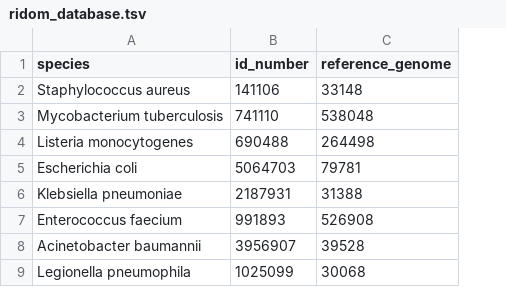
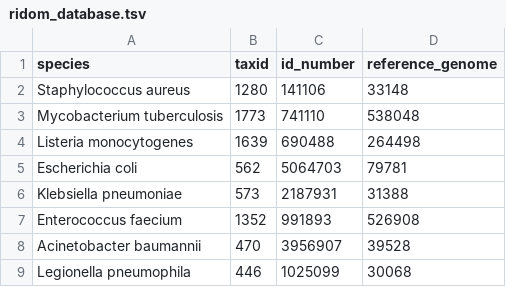
Before and after one commit to metagenlab/diag_pipelines, a TSV file: data/core_genome_dbs/ridom_database.tsv, drawn as a sheet; the diff names each change by its address in the sheet, - before the commit and + after, or states it on an @@ line.

Commit message:
splitting fetching references

```diff
--- a/data/core_genome_dbs/ridom_database.tsv
+++ b/data/core_genome_dbs/ridom_database.tsv
+column B (taxid), rows 2-9: 1280 | 1773 | 1639 | 562 | 573 | 1352 | 470 | 446
```
Also changed, not shown: 6 other files.
